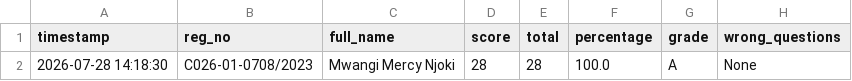
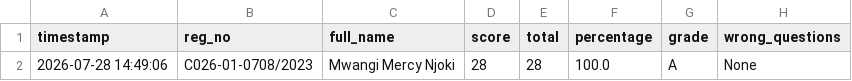
Before and after one commit to sirrom/4th-year-assignments-, a CSV file: lab_results/result_C026-01-0708_2023.csv, drawn as a sheet; only a part is shown; the diff names each change by its address in the sheet, - before the commit and + after, or states it on an @@ line.

Commit message:
Result: C026-01-0708/2023 28/28 Grade A

```diff
--- a/lab_results/result_C026-01-0708_2023.csv
+++ b/lab_results/result_C026-01-0708_2023.csv
-A2 (timestamp): 2026-07-28 14:18:30
+A2 (timestamp): 2026-07-28 14:49:06
```
